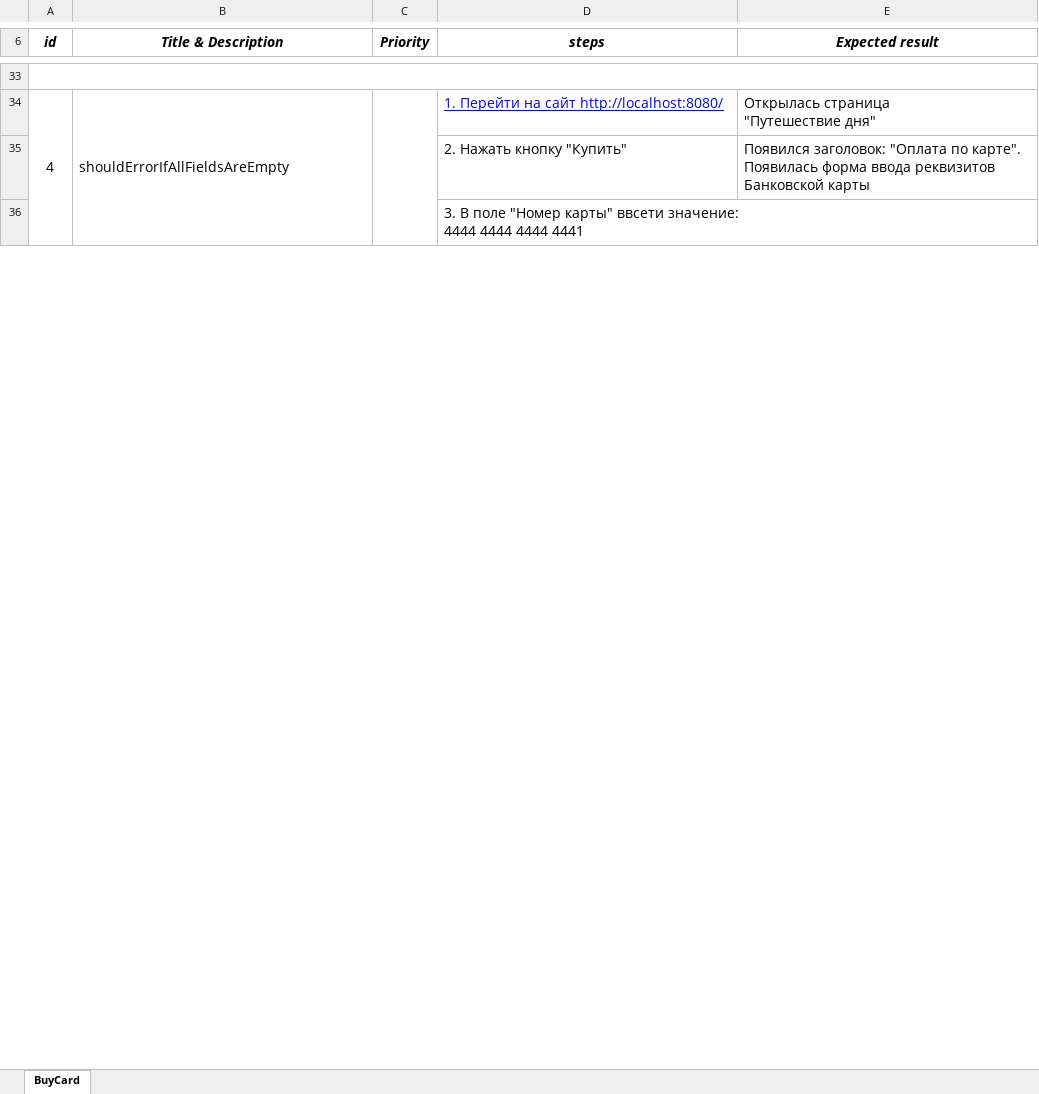
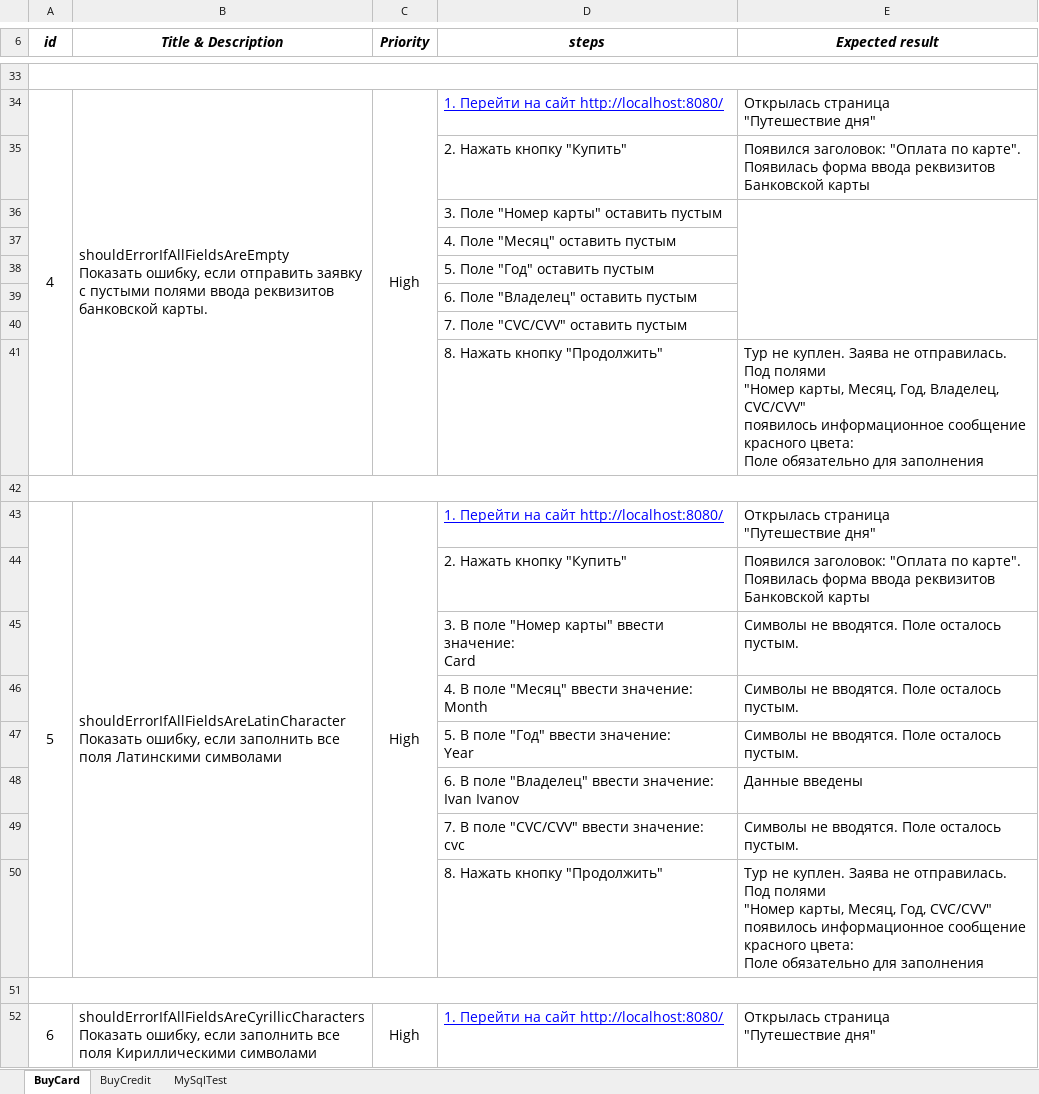
Before and after one commit to Dolmatov-vs/Thesis_work, an Excel workbook: test-cases.xlsx, sheet BuyCard, drawn as a sheet; only a part is shown, gaps mark what is left out; values as stored, in another font and other column widths than the file's, no borders; charts and pictures not drawn; removed rows and columns are numbered as before the commit, all else as after; ↵ is a line break in a cell; the diff covers the shown part only; the diff names each change by its address in the sheet, - before the commit and + after, or states it on an @@ line.

Commit message:
edit Plan.md & add new test-cases.xlsx

```diff
--- a/test-cases.xlsx (sheet BuyCard)
+++ b/test-cases.xlsx (sheet BuyCard)
+sheet tab: BuyCredit
+sheet tab: MySqlTest
-A34:A41 merged
+A34:A41 merged
-B34 (Title & Description): shouldErrorIfAllFieldsAreEmpty
+B34 (Title & Description): shouldErrorIfAllFieldsAreEmpty ↵ Показать ошибку, если отправить заявку с пустыми полями ввода реквизитов банковской карты.
-B34:B41 merged
+B34:B41 merged
-C34 (Priority): (empty)
+C34 (Priority): High
-C34:C41 merged
+C34:C41 merged
-D36 (steps): 3. В поле "Номер карты" ввсети значение: ↵ 4444 4444 4444 4441
+D36 (steps): 3. Поле "Номер карты" оставить пустым
+E36:E40 merged
+row 37:  |  |  | 4. Поле "Месяц" оставить пустым
+row 38:  |  |  | 5. Поле "Год" оставить пустым
+row 39:  |  |  | 6. Поле "Владелец" оставить пустым
+row 40:  |  |  | 7. Поле "CVC/CVV" оставить пустым
+row 41:  |  |  | 8. Нажать кнопку "Продолжить" | Тур не куплен. Заява не отправилась. Под полями ↵ "Номер карты, Месяц, Год, Владелец, CVC/CVV" ↵ появилось информационное сообщение красного цвета: ↵ Поле обязательно для заполнения
+row 42: (empty)
+row 43: 5 | shouldErrorIfAllFieldsAreLatinCharacter ↵ Показать ошибку, если заполнить все поля Латинскими символами | High | 1. Перейти на сайт http://localhost:8080/ | Открылась страница ↵ "Путешествие дня"
@@ row 116 moved to row 44: 2. Нажать кнопку "Купить" @@
+row 45:  |  |  | 3. В поле "Номер карты" ввести значение: ↵ Card | Символы не вводятся. Поле осталось пустым.
+row 46:  |  |  | 4. В поле "Месяц" ввести значение: ↵ Month | Символы не вводятся. Поле осталось пустым.
+row 47:  |  |  | 5. В поле "Год" ввести значение: ↵ Year | Символы не вводятся. Поле осталось пустым.
+row 48:  |  |  | 6. В поле "Владелец" ввести значение: ↵ Ivan Ivanov | Данные введены
+row 49:  |  |  | 7. В поле "CVC/CVV" ввести значение: ↵ cvc | Символы не вводятся. Поле осталось пустым.
+row 50:  |  |  | 8. Нажать кнопку "Продолжить" | Тур не куплен. Заява не отправилась. Под полями ↵ "Номер карты, Месяц, Год, CVC/CVV" ↵ появилось информационное сообщение красного цвета: ↵ Поле обязательно для заполнения
+row 51: (empty)
+row 52: 6 | shouldErrorIfAllFieldsAreCyrillicCharacters ↵ Показать ошибку, если заполнить все поля Кириллическими символами | High | 1. Перейти на сайт http://localhost:8080/ | Открылась страница ↵ "Путешествие дня"
```
Also changed, not shown: 85 added rows, 100 removed rows, 34 moved rows, 27 edited cells and merged cells elsewhere in this sheet, charts or pictures, 1 other file.
